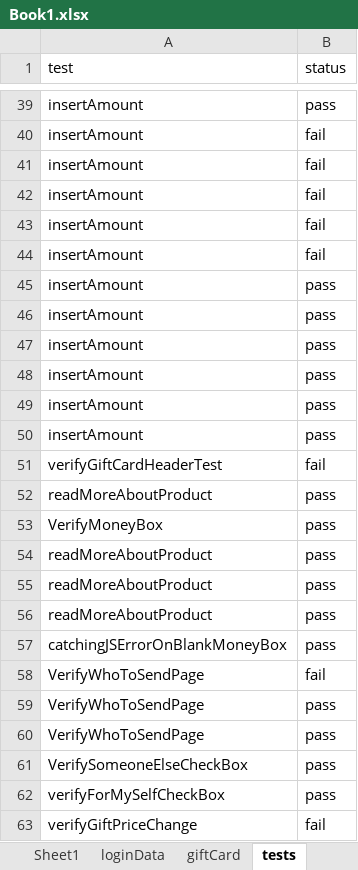
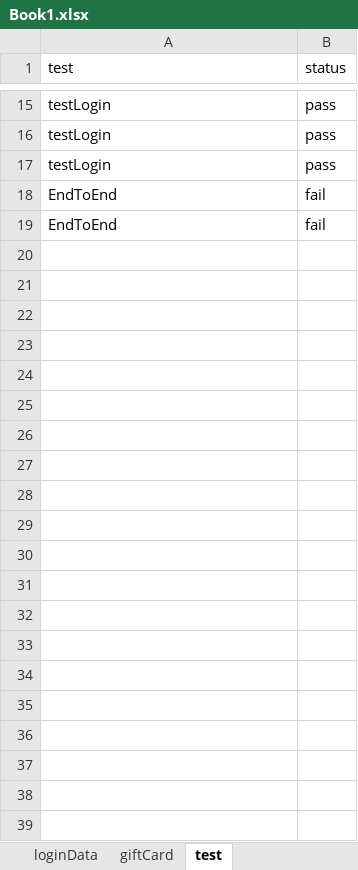
Before and after one commit to coevyat3/AutomationFrameWork, an Excel workbook: target/classes/dataprovider/Book1.xlsx, sheet test, drawn as a sheet; only a part is shown, gaps mark what is left out; values as stored, in another font and other column widths than the file's, no borders; removed rows and columns are numbered as before the commit, all else as after; the diff covers the shown part only; the diff names each change by its address in the sheet, - before the commit and + after, or states it on an @@ line.

```diff
--- a/target/classes/dataprovider/Book1.xlsx (sheet test)
+++ b/target/classes/dataprovider/Book1.xlsx (sheet test)
-sheet tab: tests
+sheet tab: test
-sheet tab: Sheet1
-A15 (test): insertAmount
+A15 (test): testLogin
-row 40: insertAmount | fail
-row 41: insertAmount | fail
-row 42: insertAmount | fail
-row 43: insertAmount | fail
-row 44: insertAmount | fail
-A16:A17 (test): insertAmount
+A16:A17 (test): testLogin
-row 47: insertAmount | pass
-row 48: insertAmount | pass
-row 49: insertAmount | pass
-row 50: insertAmount | pass
-A18 (test): verifyGiftCardHeaderTest
+A18 (test): EndToEnd
-row 52: readMoreAboutProduct | pass
-row 53: VerifyMoneyBox | pass
-row 54: readMoreAboutProduct | pass
-row 55: readMoreAboutProduct | pass
-row 56: readMoreAboutProduct | pass
-row 57: catchingJSErrorOnBlankMoneyBox | pass
-A19 (test): VerifyWhoToSendPage
+A19 (test): EndToEnd
-row 59: VerifyWhoToSendPage | pass
-row 60: VerifyWhoToSendPage | pass
-row 61: VerifySomeoneElseCheckBox | pass
-row 62: verifyForMySelfCheckBox | pass
-row 63: verifyGiftPriceChange | fail
```
Also changed, not shown: 2 added rows, 26 removed rows and 6 edited cells elsewhere in this sheet, src/main/resources/dataprovider/Book1.xlsx, 49 other files.
